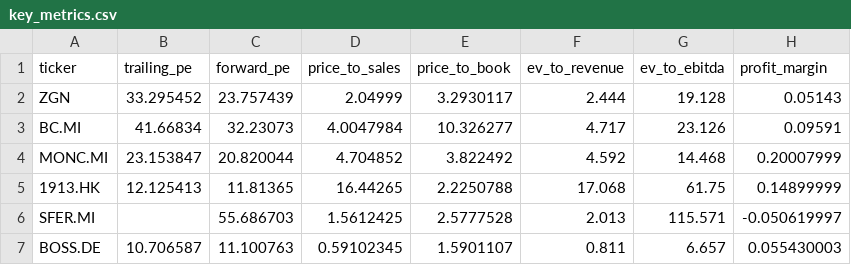
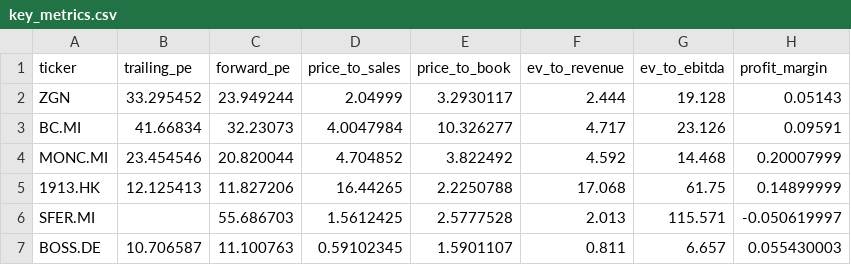
Before and after one commit to iliash-git/zegna-luxury-dashboard, a CSV file: data/key_metrics.csv, drawn as a sheet; only a part is shown; the diff names each change by its address in the sheet, - before the commit and + after, or states it on an @@ line.

```diff
--- a/data/key_metrics.csv
+++ b/data/key_metrics.csv
-C2 (forward_pe): 23.757439
+C2 (forward_pe): 23.949244
-B4 (trailing_pe): 23.153847
+B4 (trailing_pe): 23.454546
-C5 (forward_pe): 11.81365
+C5 (forward_pe): 11.827206
```
Also changed, not shown: data/price_history.csv, 1 other file.
